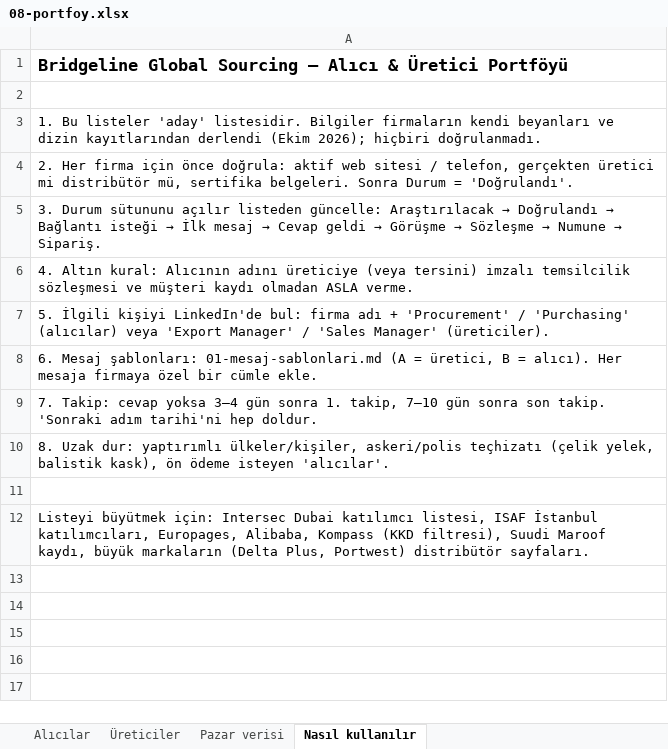
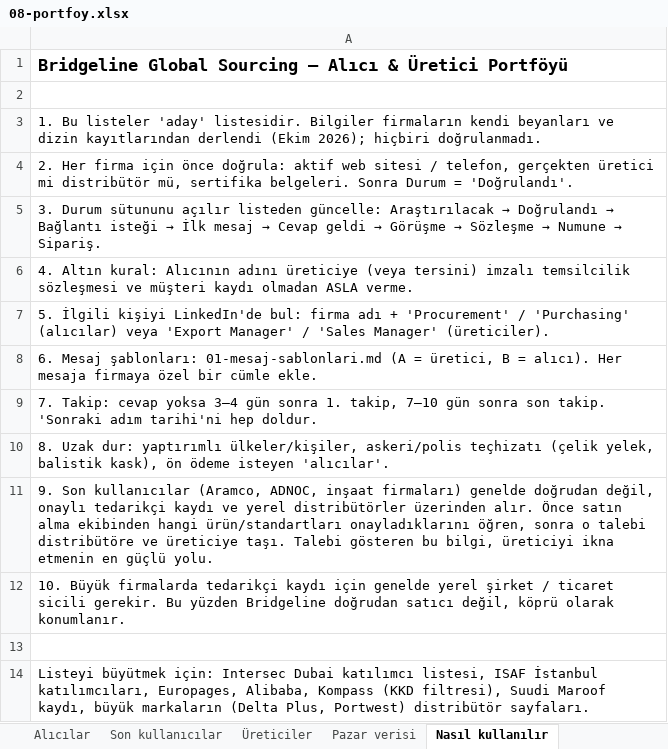
Before and after one commit to kahiyecoffee-del/Li, an Excel workbook: kkd-ticaret/08-portfoy.xlsx, sheet Nasıl kullanılır, drawn as a sheet; values as stored, in another font and other column widths than the file's, no borders; the diff names each change by its address in the sheet, - before the commit and + after, or states it on an @@ line.

```diff
--- a/kkd-ticaret/08-portfoy.xlsx (sheet Nasıl kullanılır)
+++ b/kkd-ticaret/08-portfoy.xlsx (sheet Nasıl kullanılır)
+sheet tab: Son kullanıcılar
+row 11: 9. Son kullanıcılar (Aramco, ADNOC, inşaat firmaları) genelde doğrudan değil, onaylı tedarikçi kaydı ve yerel distribütörler üzerinden alır. Önce satın alma ekibinden hangi ürün/standartları onayladıklarını öğren, sonra o talebi distribütöre ve üreticiye taşı. Talebi gösteren bu bilgi, üreticiyi ikna etmenin en güçlü yolu.
+row 12: 10. Büyük firmalarda tedarikçi kaydı için genelde yerel şirket / ticaret sicili gerekir. Bu yüzden Bridgeline doğrudan satıcı değil, köprü olarak konumlanır.
```
Also changed, not shown: sheet Pazar verisi, 1 other file.
